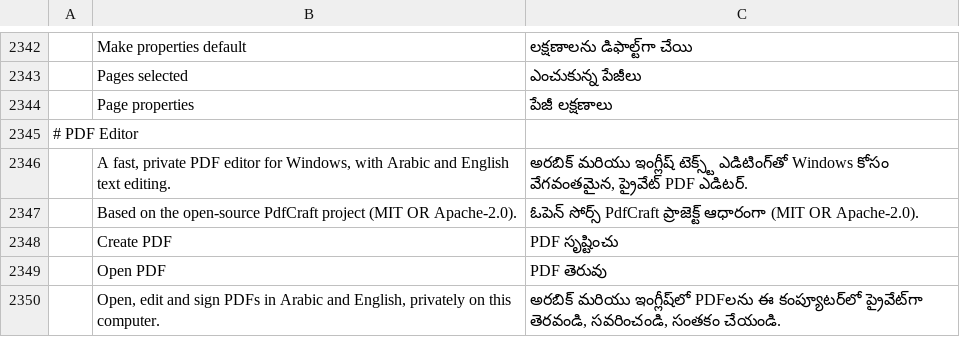
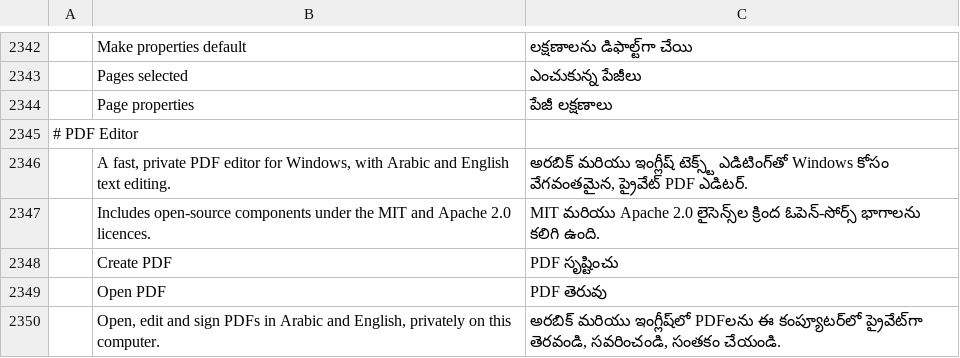
Before and after one commit to alirmdn/pdf-editor, a TSV file: crates/ui-egui/src/i18n/te.tsv, drawn as a sheet; only a part is shown, gaps mark what is left out; removed rows and columns are numbered as before the commit, all else as after; the diff names each change by its address in the sheet, - before the commit and + after, or states it on an @@ line.

```diff
--- a/crates/ui-egui/src/i18n/te.tsv
+++ b/crates/ui-egui/src/i18n/te.tsv
-row 2347:  | Based on the open-source PdfCraft project (MIT OR Apache-2.0). | ఓపెన్ సోర్స్ PdfCraft ప్రాజెక్ట్ ఆధారంగా (MIT OR Apache-2.0).
+row 2347:  | Includes open-source components under the MIT and Apache 2.0 licences. | MIT మరియు Apache 2.0 లైసెన్స్‌ల క్రింద ఓపెన్-సోర్స్ భాగాలను కలిగి ఉంది.
```
Also changed, not shown: crates/ui-egui/src/i18n/el.tsv, crates/ui-egui/src/i18n/hu.tsv, 20 other files.
